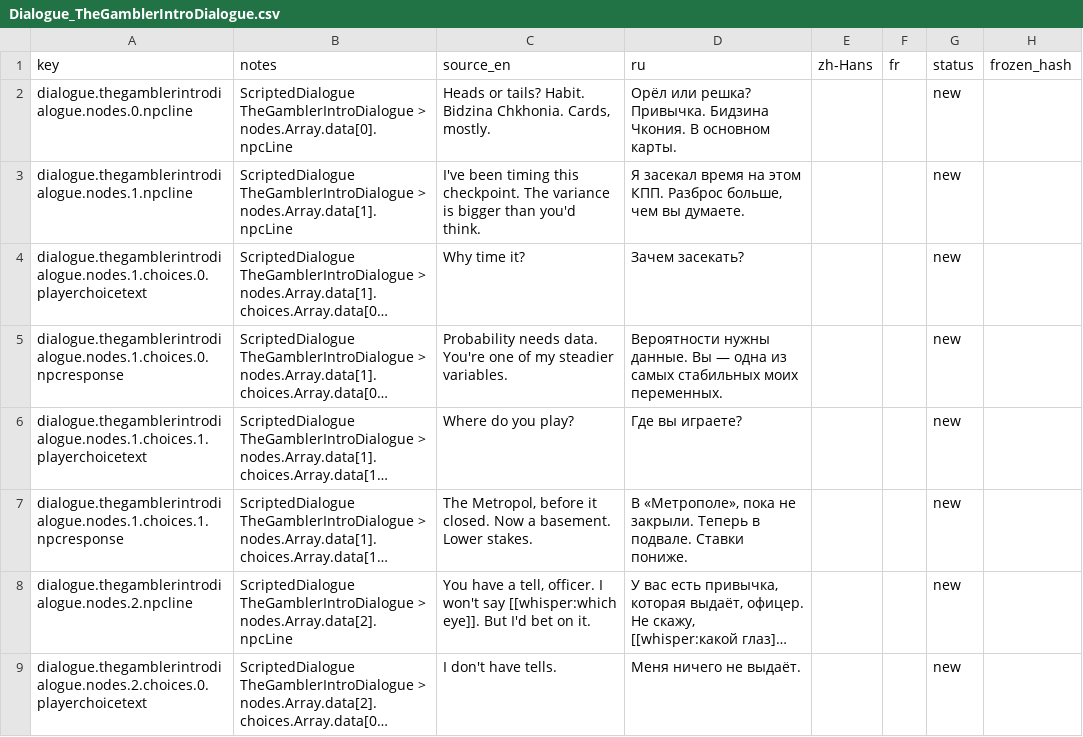
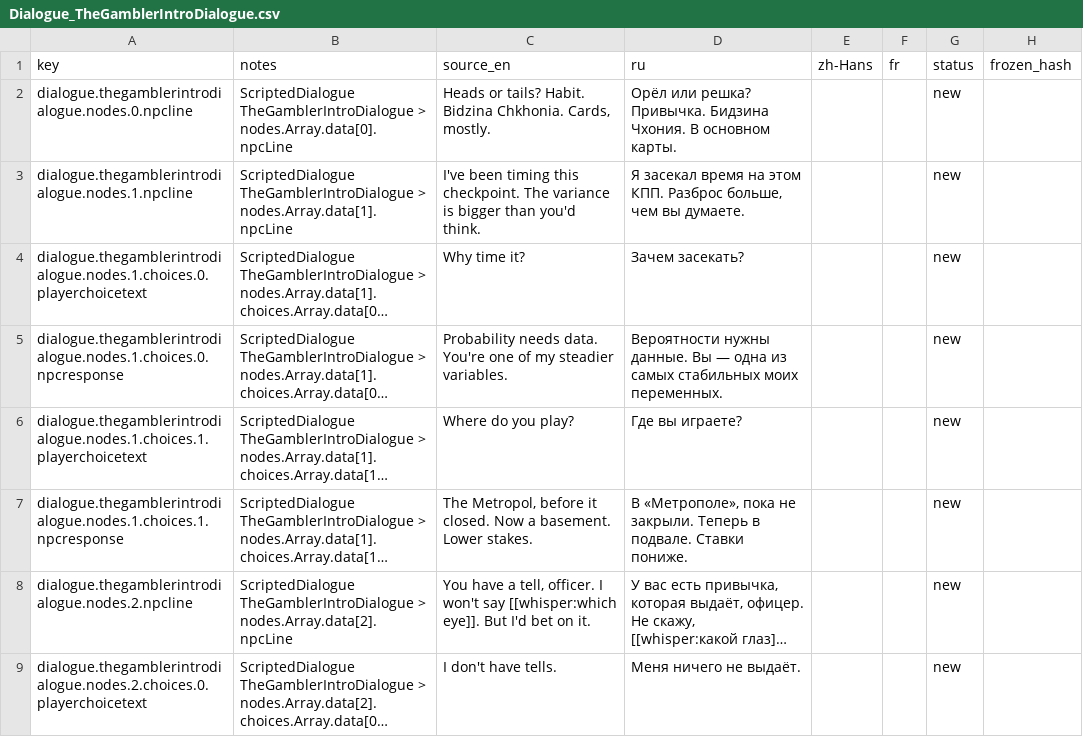
Before and after one commit to jason-ario/GoodCopBadCopUnity, a CSV file: Assets/_GoodCopBadCop/Localization/Sheets/Dialogue_TheGamblerIntroDialogue.csv, drawn as a sheet; only a part is shown; long unchanged cells end in ….

```diff
--- a/Assets/_GoodCopBadCop/Localization/Sheets/Dialogue_TheGamblerIntroDialogue.csv
+++ b/Assets/_GoodCopBadCop/Localization/Sheets/Dialogue_TheGamblerIntroDialogue.csv
@@ -1,3 +1,3 @@
 key,notes,source_en,ru,zh-Hans,fr,status,frozen_hash
-dialogue.thegamblerintrodialogue.nodes.0.npcline,ScriptedDialogue TheGamblerIntroDialogue > nodes.Array.data[0].npcLine,"Heads or tails? Habit. Bidzina Chkhonia. Cards, mostly.",Орёл или решка? Привычка. Бидзина Чкония. В основном карты.,,,new,
+dialogue.thegamblerintrodialogue.nodes.0.npcline,ScriptedDialogue TheGamblerIntroDialogue > nodes.Array.data[0].npcLine,"Heads or tails? Habit. Bidzina Chkhonia. Cards, mostly.",Орёл или решка? Привычка. Бидзина Чхония. В основном карты.,,,new,
 dialogue.thegamblerintrodialogue.nodes.1.npcline,ScriptedDialogue TheGamblerIntroDialogue > nodes.Array.data[1].npcLine,I've been timing this checkpoint. The variance is bigger than you'd think.,"Я засекал время на этом КПП. Разброс больше, чем вы думаете.",,,new,
```
Also changed, not shown: Assets/_GoodCopBadCop/Localization/Sheets/Code.csv, Assets/_GoodCopBadCop/Localization/Sheets/Names.csv, 31 other files.
